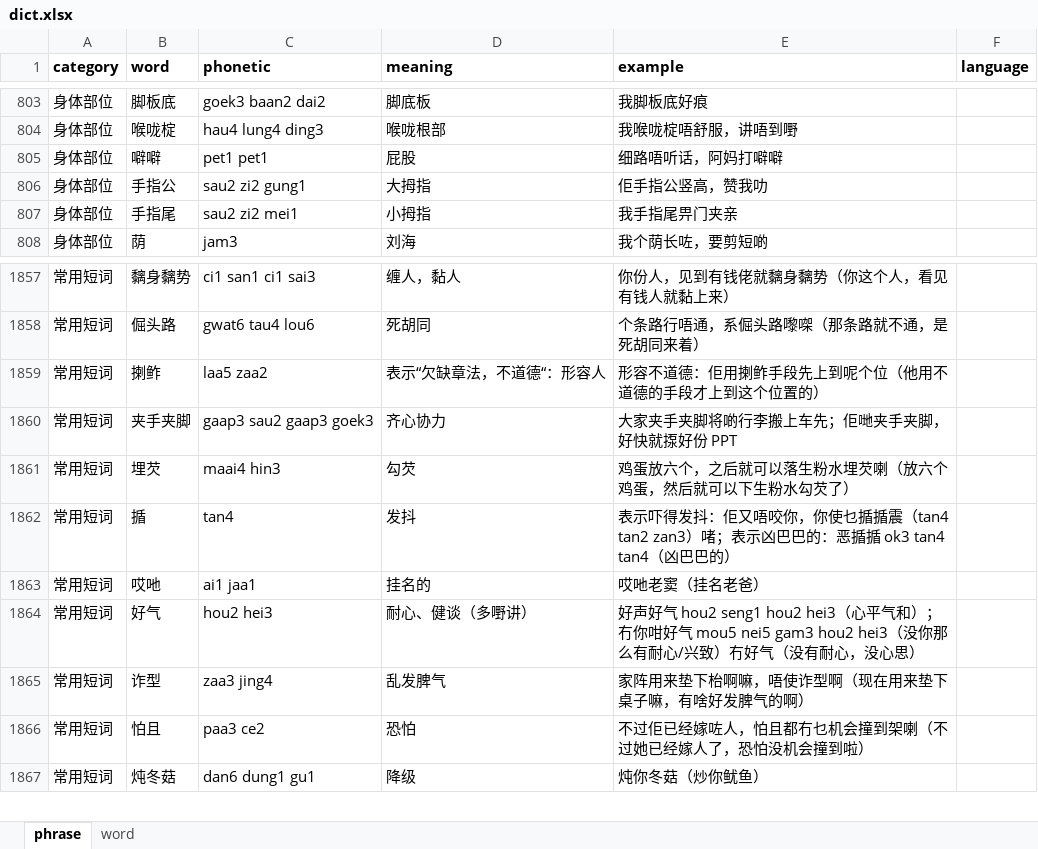
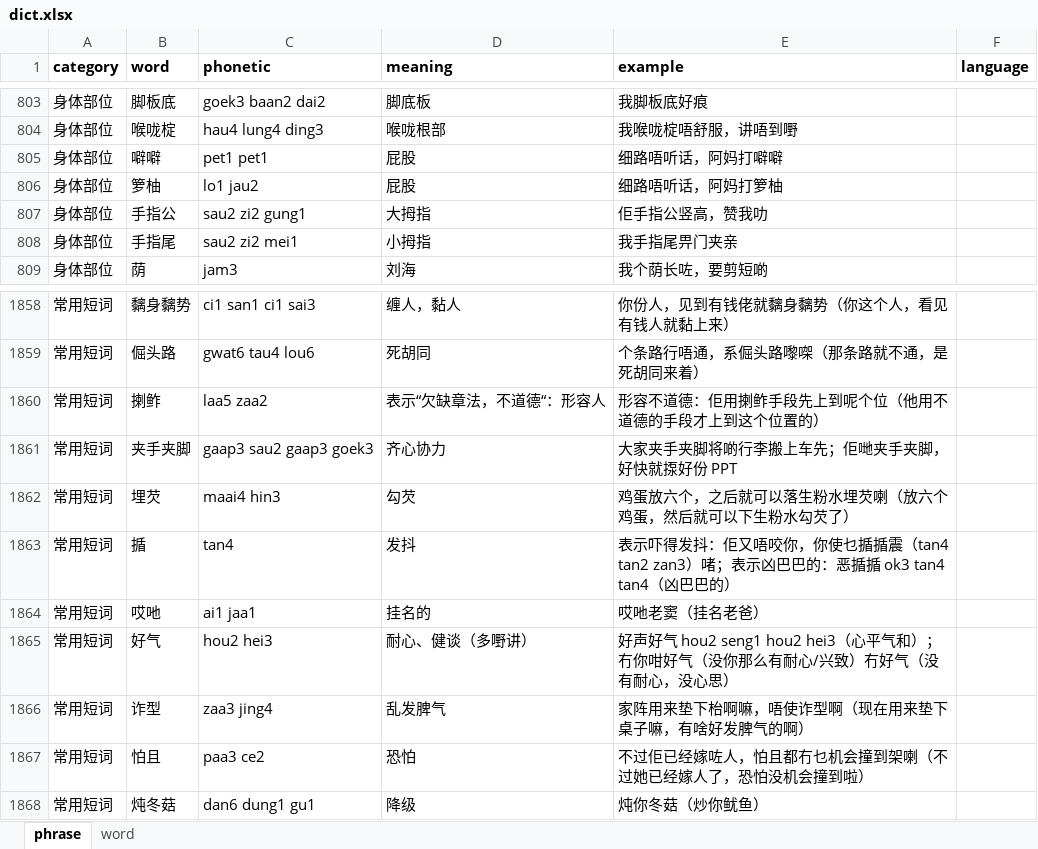
Before and after one commit to viewnn/wordcards, an Excel workbook: dict.xlsx, sheet phrase, drawn as a sheet; only a part is shown, gaps mark what is left out; values as stored, in another font and other column widths than the file's, no borders; addresses are those after the commit; the diff names each change by its address in the sheet, - before the commit and + after, or states it on an @@ line.

```diff
--- a/dict.xlsx (sheet phrase)
+++ b/dict.xlsx (sheet phrase)
+row 806: 身体部位 | 箩柚 | lo1 jau2 | 屁股 | 细路唔听话，阿妈打箩柚
-E1865 (example): …你咁好气 mou5 nei5 gam3 hou2 hei3（没你那…
+E1865 (example): …你咁好气（没你那…
```
Also changed, not shown: sheet word, formulas that keep their value.
